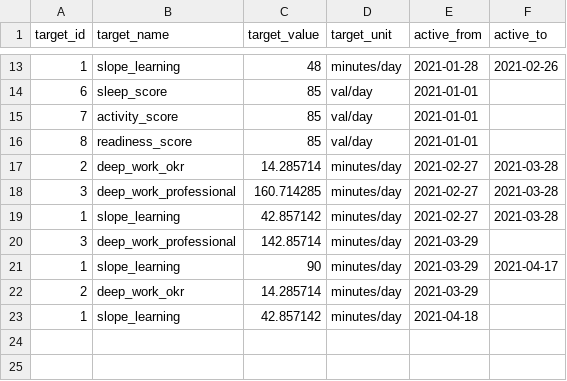
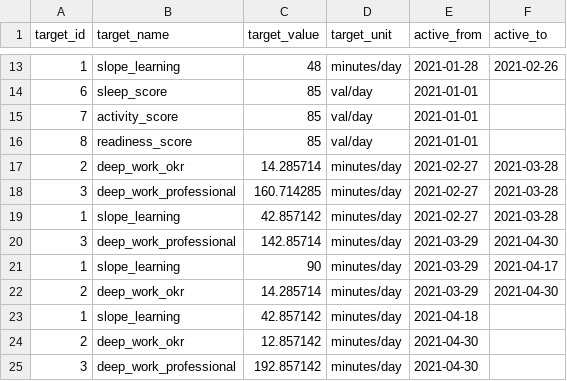
Before and after one commit to wylbee/small-world-dbt, a CSV file: data/kpi_targets.csv, drawn as a sheet; only a part is shown, gaps mark what is left out.

Commit message:
Reflect time block refactor

```diff
--- a/data/kpi_targets.csv
+++ b/data/kpi_targets.csv
@@ -19,5 +19,7 @@
 1,slope_learning,42.857142,minutes/day,2021-02-27,2021-03-28
-3,deep_work_professional,142.85714,minutes/day,2021-03-29,
+3,deep_work_professional,142.85714,minutes/day,2021-03-29,2021-04-30
 1,slope_learning,90,minutes/day,2021-03-29,2021-04-17
-2,deep_work_okr,14.285714,minutes/day,2021-03-29,
+2,deep_work_okr,14.285714,minutes/day,2021-03-29,2021-04-30
 1,slope_learning,42.857142,minutes/day,2021-04-18,
+2,deep_work_okr,12.857142,minutes/day,2021-04-30,
+3,deep_work_professional,192.857142,minutes/day,2021-04-30,
```
